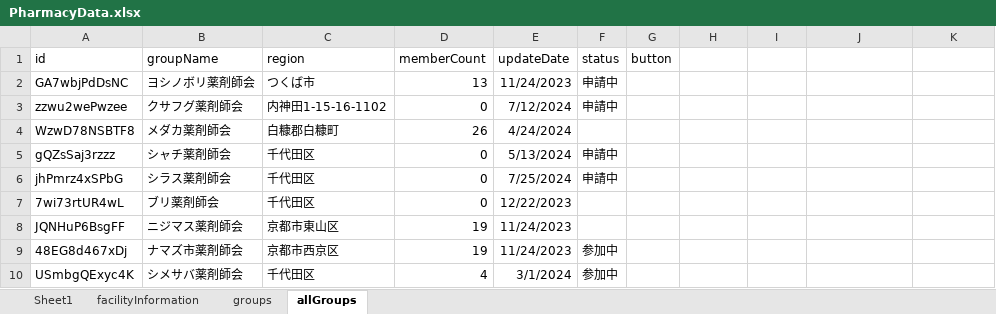
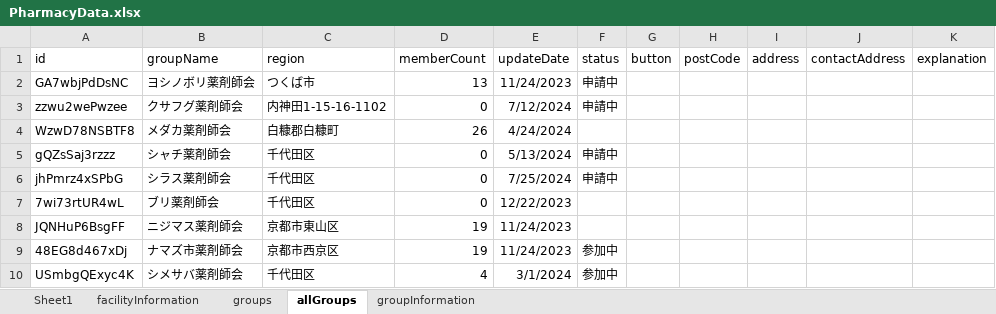
Before and after one commit to Ideguchi-Pharma/medsearch, an Excel workbook: public/PharmacyData.xlsx, sheet allGroups, drawn as a sheet; values as stored, in another font and other column widths than the file's, no borders; the diff names each change by its address in the sheet, - before the commit and + after, or states it on an @@ line.

```diff
--- a/public/PharmacyData.xlsx (sheet allGroups)
+++ b/public/PharmacyData.xlsx (sheet allGroups)
+sheet tab: groupInformation
-H1: (empty)
+H1: postCode
-I1: (empty)
+I1: address
-J1: (empty)
+J1: contactAddress
-K1: (empty)
+K1: explanation
```
Also changed, not shown: 5 other files.
